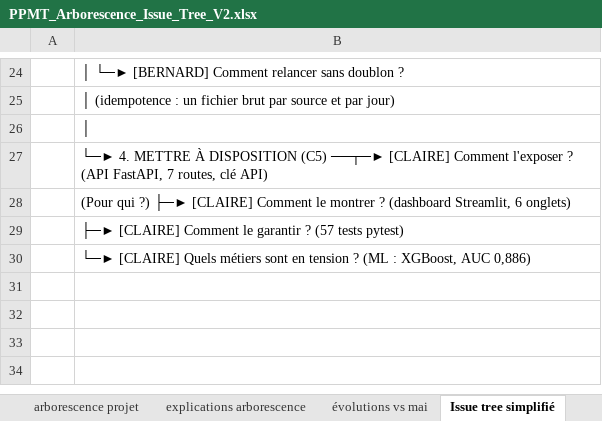
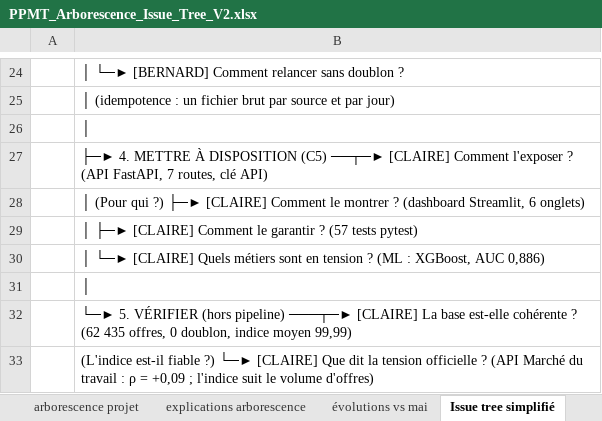
Before and after one commit to Clairelucie/PPMT, an Excel workbook: docs/PPMT_Arborescence_Issue_Tree_V2.xlsx, sheet Issue tree simplifié, drawn as a sheet; only a part is shown, gaps mark what is left out; values as stored, in another font and other column widths than the file's, no borders; the diff names each change by its address in the sheet, - before the commit and + after, or states it on an @@ line.

Commit message:
Issue tree : ajout de la branche Vérifier (validation externe, contrôles de cohérence)

```diff
--- a/docs/PPMT_Arborescence_Issue_Tree_V2.xlsx (sheet Issue tree simplifié)
+++ b/docs/PPMT_Arborescence_Issue_Tree_V2.xlsx (sheet Issue tree simplifié)
-B27: └─► 4. METTRE…
+B27: ├─► 4. METTRE…
-B28: (Pour qui…
+B28: │ (Pour qui…
-B29: ├─► [CLAIRE]…
+B29: │ ├─► [CLAIRE]…
-B30: └─► [CLAIRE]…
+B30: │ └─► [CLAIRE]…
+row 31:  | │
+row 32:  | └─► 5. VÉRIFIER (hors pipeline) ───┬─► [CLAIRE] La base est-elle cohérente ? (62 435 offres, 0 doublon, indice moyen 99,99)
+row 33:  | (L'indice est-il fiable ?) └─► [CLAIRE] Que dit la tension officielle ? (API Marché du travail : ρ = +0,09 ; l'indice suit le volume d'offres)
```
Also changed, not shown: sheet Issue tree, 2 other files.
